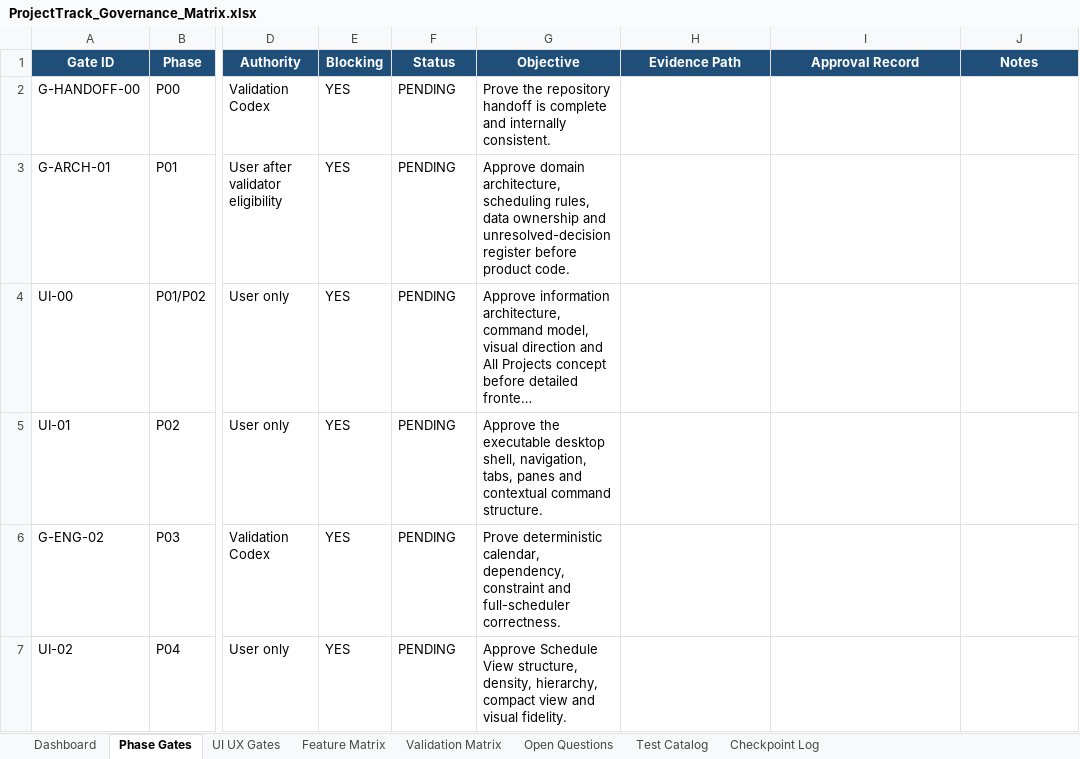
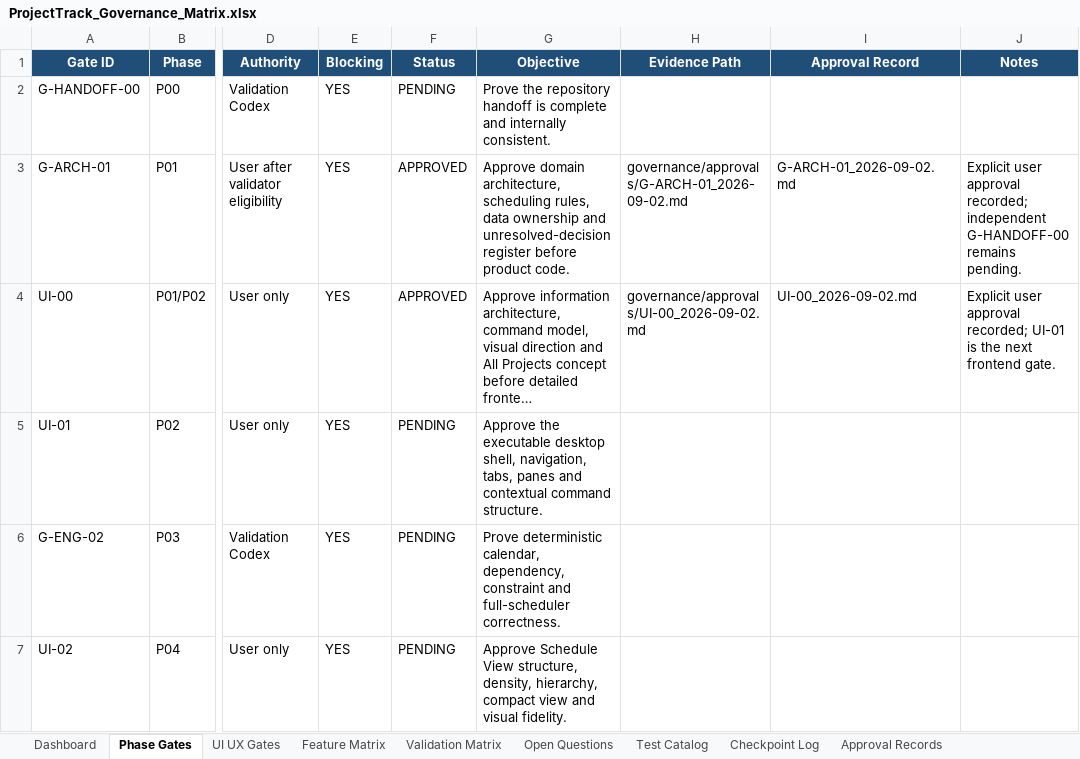
Before and after one commit to sandysudhir/ProjectTrack, an Excel workbook: ProjectTrack_Governance_Matrix.xlsx, sheet Phase Gates, drawn as a sheet; only a part is shown, gaps mark what is left out; long unchanged cells end in …; values as stored, in another font and other column widths than the file's, no borders; conditional formats and table styles not drawn; the diff names each change by its address in the sheet, - before the commit and + after, or states it on an @@ line.

Commit message:
governance: record G-ARCH-01 and UI-00 approvals

```diff
--- a/ProjectTrack_Governance_Matrix.xlsx (sheet Phase Gates)
+++ b/ProjectTrack_Governance_Matrix.xlsx (sheet Phase Gates)
+sheet tab: Approval Records
-F3:F4 (Status): PENDING
+F3:F4 (Status): APPROVED
-H3 (Evidence Path): (empty)
+H3 (Evidence Path): governance/approvals/G-ARCH-01_2026-09-02.md
-I3 (Approval Record): (empty)
+I3 (Approval Record): G-ARCH-01_2026-09-02.md
-J3 (Notes): (empty)
+J3 (Notes): Explicit user approval recorded; independent G-HANDOFF-00 remains pending.
-H4 (Evidence Path): (empty)
+H4 (Evidence Path): governance/approvals/UI-00_2026-09-02.md
-I4 (Approval Record): (empty)
+I4 (Approval Record): UI-00_2026-09-02.md
-J4 (Notes): (empty)
+J4 (Notes): Explicit user approval recorded; UI-01 is the next frontend gate.
```
Also changed, not shown: sheet Dashboard, sheet Checkpoint Log, sheet UI UX Gates, charts or pictures, 14 other files.
